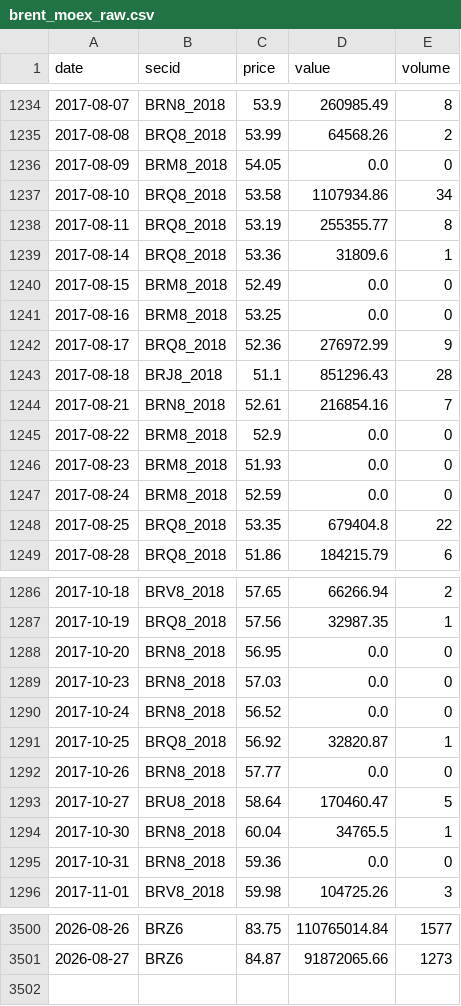
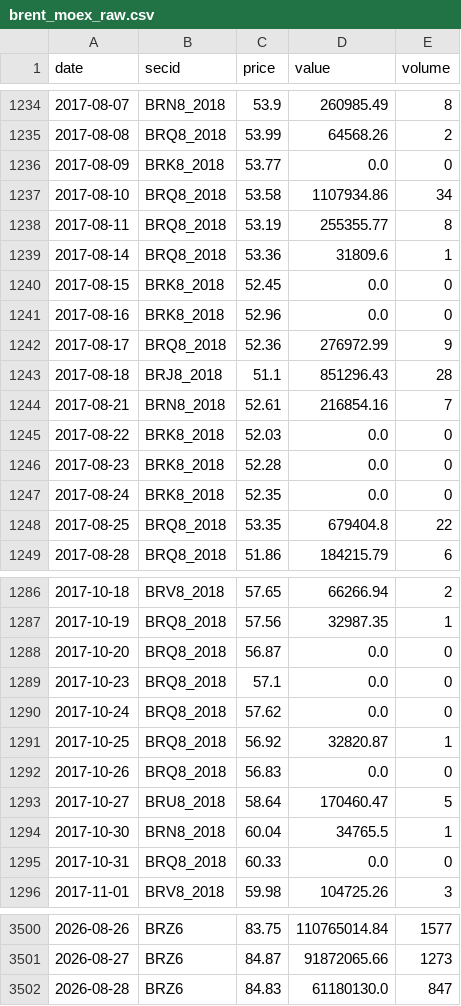
Before and after one commit to davidovaevgeshua-cloud/imoex-dashboard, a CSV file: data/brent_moex_raw.csv, drawn as a sheet; only a part is shown, gaps mark what is left out; the diff covers the shown part only.

```diff
--- a/data/brent_moex_raw.csv
+++ b/data/brent_moex_raw.csv
@@ -1235,3 +1235,3 @@ date,secid,price,value,volume
 2017-08-08,BRQ8_2018,53.99,64568.26,2
-2017-08-09,BRM8_2018,54.05,0.0,0
+2017-08-09,BRK8_2018,53.77,0.0,0
 2017-08-10,BRQ8_2018,53.58,1107934.86,34
@@ -1239,4 +1239,4 @@ date,secid,price,value,volume
 2017-08-14,BRQ8_2018,53.36,31809.6,1
-2017-08-15,BRM8_2018,52.49,0.0,0
-2017-08-16,BRM8_2018,53.25,0.0,0
+2017-08-15,BRK8_2018,52.45,0.0,0
+2017-08-16,BRK8_2018,52.96,0.0,0
 2017-08-17,BRQ8_2018,52.36,276972.99,9
@@ -1244,5 +1244,5 @@ date,secid,price,value,volume
 2017-08-21,BRN8_2018,52.61,216854.16,7
-2017-08-22,BRM8_2018,52.9,0.0,0
-2017-08-23,BRM8_2018,51.93,0.0,0
-2017-08-24,BRM8_2018,52.59,0.0,0
+2017-08-22,BRK8_2018,52.03,0.0,0
+2017-08-23,BRK8_2018,52.28,0.0,0
+2017-08-24,BRK8_2018,52.35,0.0,0
 2017-08-25,BRQ8_2018,53.35,679404.8,22
@@ -1287,10 +1287,10 @@ date,secid,price,value,volume
 2017-10-19,BRQ8_2018,57.56,32987.35,1
-2017-10-20,BRN8_2018,56.95,0.0,0
-2017-10-23,BRN8_2018,57.03,0.0,0
-2017-10-24,BRN8_2018,56.52,0.0,0
+2017-10-20,BRQ8_2018,56.87,0.0,0
+2017-10-23,BRQ8_2018,57.1,0.0,0
+2017-10-24,BRQ8_2018,57.62,0.0,0
 2017-10-25,BRQ8_2018,56.92,32820.87,1
-2017-10-26,BRN8_2018,57.77,0.0,0
+2017-10-26,BRQ8_2018,56.83,0.0,0
 2017-10-27,BRU8_2018,58.64,170460.47,5
 2017-10-30,BRN8_2018,60.04,34765.5,1
-2017-10-31,BRN8_2018,59.36,0.0,0
+2017-10-31,BRQ8_2018,60.33,0.0,0
 2017-11-01,BRV8_2018,59.98,104725.26,3
@@ -3501 +3501,2 @@ date,secid,price,value,volume
 2026-08-27,BRZ6,84.87,91872065.66,1273
+2026-08-28,BRZ6,84.83,61180130.0,847
```
Also changed, not shown: 135 edited cells elsewhere in this file, data/expanding_model.csv, data/imoex_factors_clean.csv, 18 other files.
